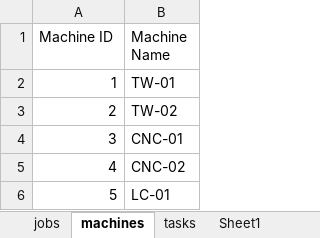
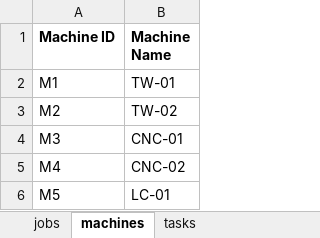
Before and after one commit to sbudelman/tfm-repo, an Excel workbook: shiny/www/dataTemplate.xlsx, sheet machines, drawn as a sheet; values as stored, in another font and other column widths than the file's, no borders; the diff names each change by its address in the sheet, - before the commit and + after, or states it on an @@ line.

```diff
--- a/shiny/www/dataTemplate.xlsx (sheet machines)
+++ b/shiny/www/dataTemplate.xlsx (sheet machines)
-sheet tab: Sheet1
-A1:B1 bold: off
+A1:B1 bold: on
-A2 (Machine ID): 1
+A2 (Machine ID): M1
-A3 (Machine ID): 2
+A3 (Machine ID): M2
-A4 (Machine ID): 3
+A4 (Machine ID): M3
-A5 (Machine ID): 4
+A5 (Machine ID): M4
-A6 (Machine ID): 5
+A6 (Machine ID): M5
```
Also changed, not shown: sheet tasks, sheet jobs, formulas that keep their value, 4 other files.
